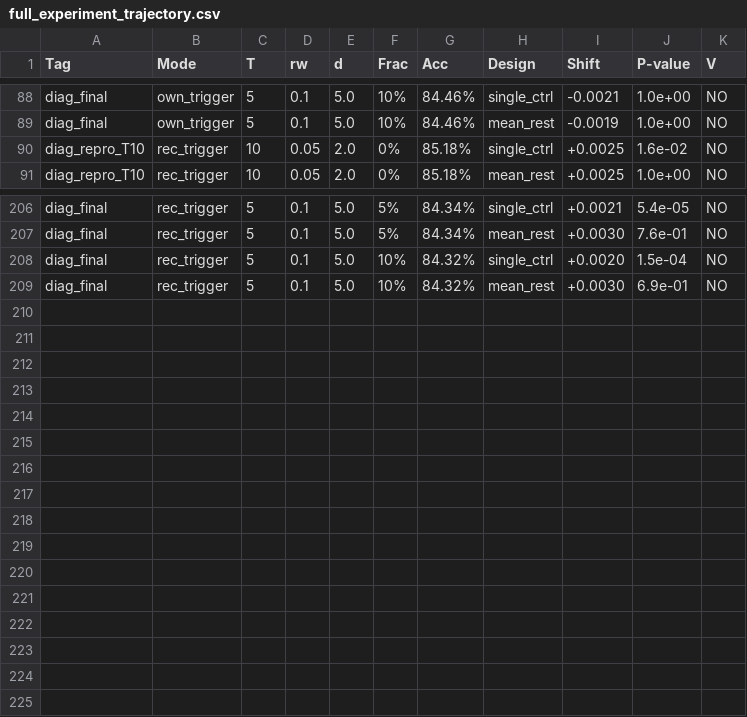
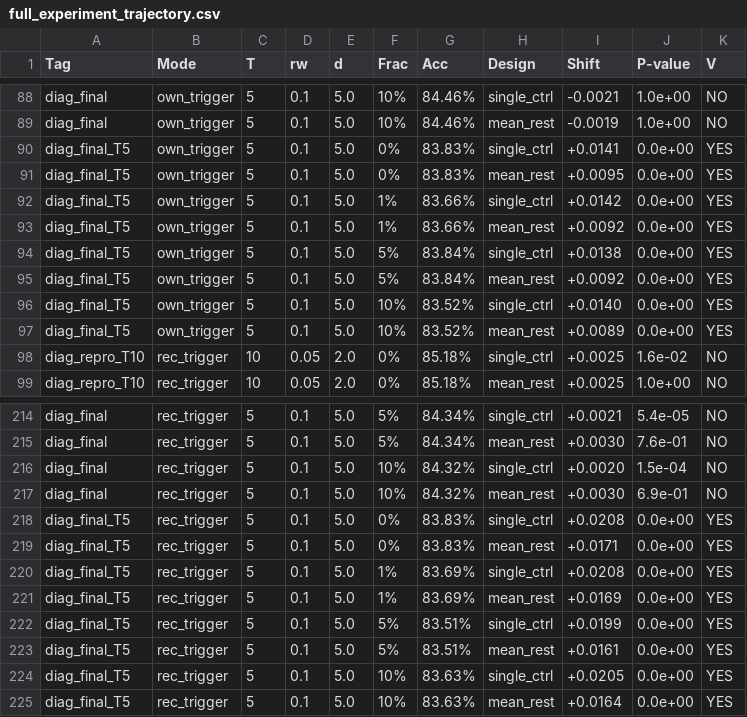
Before and after one commit to songzhibo1/test, a CSV file: 2_EvalGuard/full_experiment_trajectory.csv, drawn as a sheet; only a part is shown, gaps mark what is left out; the diff names each change by its address in the sheet, - before the commit and + after, or states it on an @@ line.

Commit message:
上传 EvalGuard result csv

```diff
--- a/2_EvalGuard/full_experiment_trajectory.csv
+++ b/2_EvalGuard/full_experiment_trajectory.csv
+row 90: diag_final_T5 | own_trigger | 5 | 0.1 | 5.0 | 0% | 83.83% | single_ctrl | +0.0141 | 0.0e+00 | YES
+row 91: diag_final_T5 | own_trigger | 5 | 0.1 | 5.0 | 0% | 83.83% | mean_rest | +0.0095 | 0.0e+00 | YES
+row 92: diag_final_T5 | own_trigger | 5 | 0.1 | 5.0 | 1% | 83.66% | single_ctrl | +0.0142 | 0.0e+00 | YES
+row 93: diag_final_T5 | own_trigger | 5 | 0.1 | 5.0 | 1% | 83.66% | mean_rest | +0.0092 | 0.0e+00 | YES
+row 94: diag_final_T5 | own_trigger | 5 | 0.1 | 5.0 | 5% | 83.84% | single_ctrl | +0.0138 | 0.0e+00 | YES
+row 95: diag_final_T5 | own_trigger | 5 | 0.1 | 5.0 | 5% | 83.84% | mean_rest | +0.0092 | 0.0e+00 | YES
+row 96: diag_final_T5 | own_trigger | 5 | 0.1 | 5.0 | 10% | 83.52% | single_ctrl | +0.0140 | 0.0e+00 | YES
+row 97: diag_final_T5 | own_trigger | 5 | 0.1 | 5.0 | 10% | 83.52% | mean_rest | +0.0089 | 0.0e+00 | YES
+row 218: diag_final_T5 | rec_trigger | 5 | 0.1 | 5.0 | 0% | 83.83% | single_ctrl | +0.0208 | 0.0e+00 | YES
+row 219: diag_final_T5 | rec_trigger | 5 | 0.1 | 5.0 | 0% | 83.83% | mean_rest | +0.0171 | 0.0e+00 | YES
+row 220: diag_final_T5 | rec_trigger | 5 | 0.1 | 5.0 | 1% | 83.69% | single_ctrl | +0.0208 | 0.0e+00 | YES
+row 221: diag_final_T5 | rec_trigger | 5 | 0.1 | 5.0 | 1% | 83.69% | mean_rest | +0.0169 | 0.0e+00 | YES
+row 222: diag_final_T5 | rec_trigger | 5 | 0.1 | 5.0 | 5% | 83.51% | single_ctrl | +0.0199 | 0.0e+00 | YES
+row 223: diag_final_T5 | rec_trigger | 5 | 0.1 | 5.0 | 5% | 83.51% | mean_rest | +0.0161 | 0.0e+00 | YES
+row 224: diag_final_T5 | rec_trigger | 5 | 0.1 | 5.0 | 10% | 83.63% | single_ctrl | +0.0205 | 0.0e+00 | YES
+row 225: diag_final_T5 | rec_trigger | 5 | 0.1 | 5.0 | 10% | 83.63% | mean_rest | +0.0164 | 0.0e+00 | YES
```
Also changed, not shown: 3 other files.
